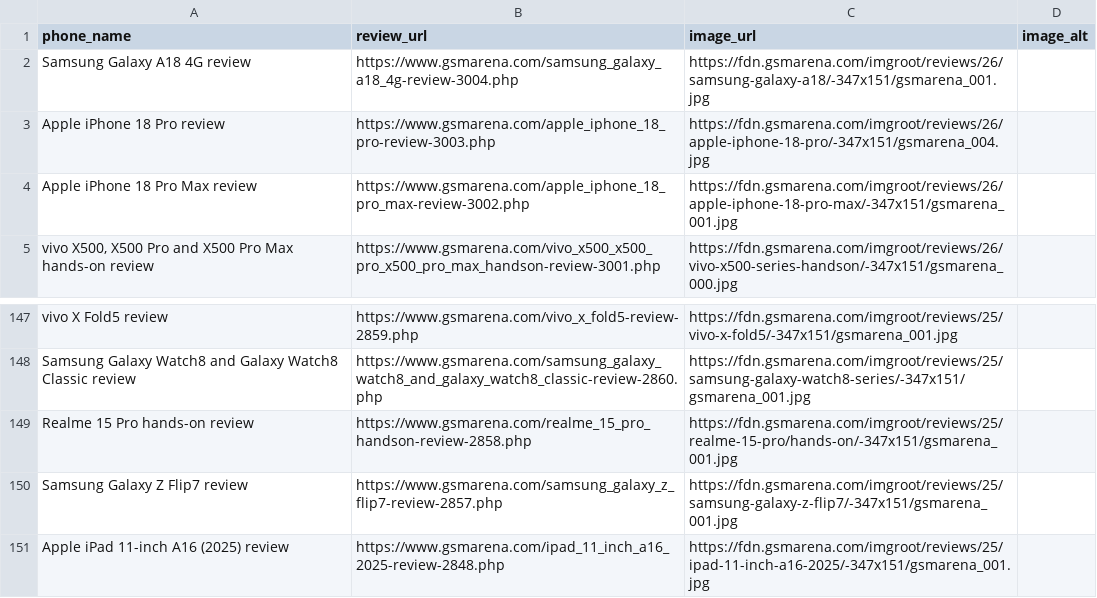
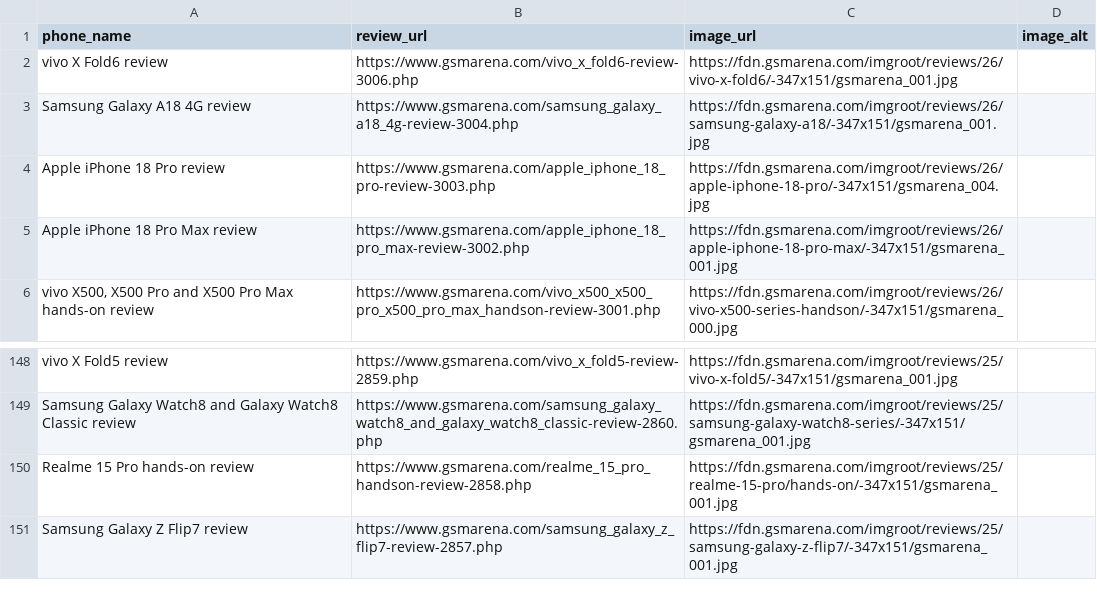
Before and after one commit to allendavis-official/gsmarena-scraper, a CSV file: gsmarena_reviews.csv, drawn as a sheet; only a part is shown, gaps mark what is left out.

```diff
--- a/gsmarena_reviews.csv
+++ b/gsmarena_reviews.csv
@@ -1,2 +1,3 @@
 phone_name,review_url,image_url,image_alt
+vivo X Fold6 review,https://www.gsmarena.com/vivo_x_fold6-review-3006.php,https://fdn.gsmarena.com/imgroot/reviews/26/vivo-x-fold6/-347x151/gsmarena_001.jpg,
 Samsung Galaxy A18 4G review,https://www.gsmarena.com/samsung_galaxy_a18_4g-review-3004.php,https://fdn.gsmarena.com/imgroot/reviews/26/samsung-galaxy-a18/-347x151/gsmarena_001.jpg,
@@ -150,2 +151 @@ Realme 15 Pro hands-on review,https://www.gsmarena.com/realme_15_pro_handson-rev
 Samsung Galaxy Z Flip7 review,https://www.gsmarena.com/samsung_galaxy_z_flip7-review-2857.php,https://fdn.gsmarena.com/imgroot/reviews/25/samsung-galaxy-z-flip7/-347x151/gsmarena_001.jpg,
-Apple iPad 11-inch A16 (2025) review,https://www.gsmarena.com/ipad_11_inch_a16_2025-review-2848.php,https://fdn.gsmarena.com/imgroot/reviews/25/ipad-11-inch-a16-2025/-347x151/gsmarena_001.jpg,
```
Also changed, not shown: 1 other file.
